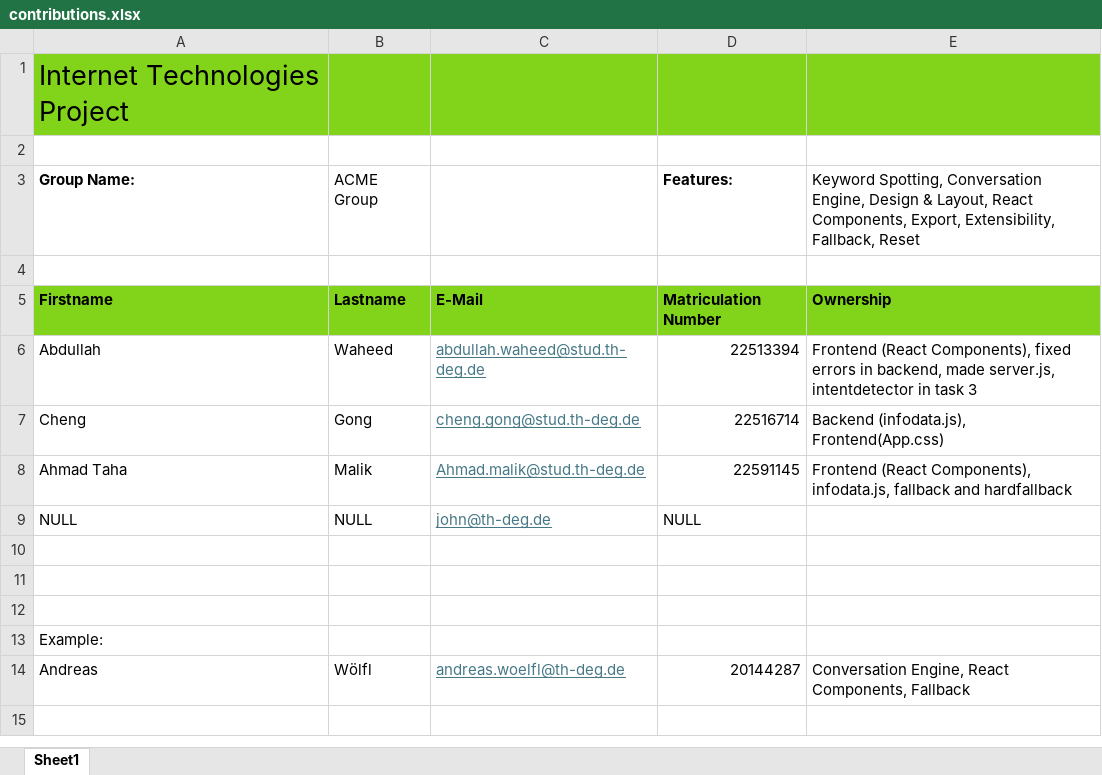
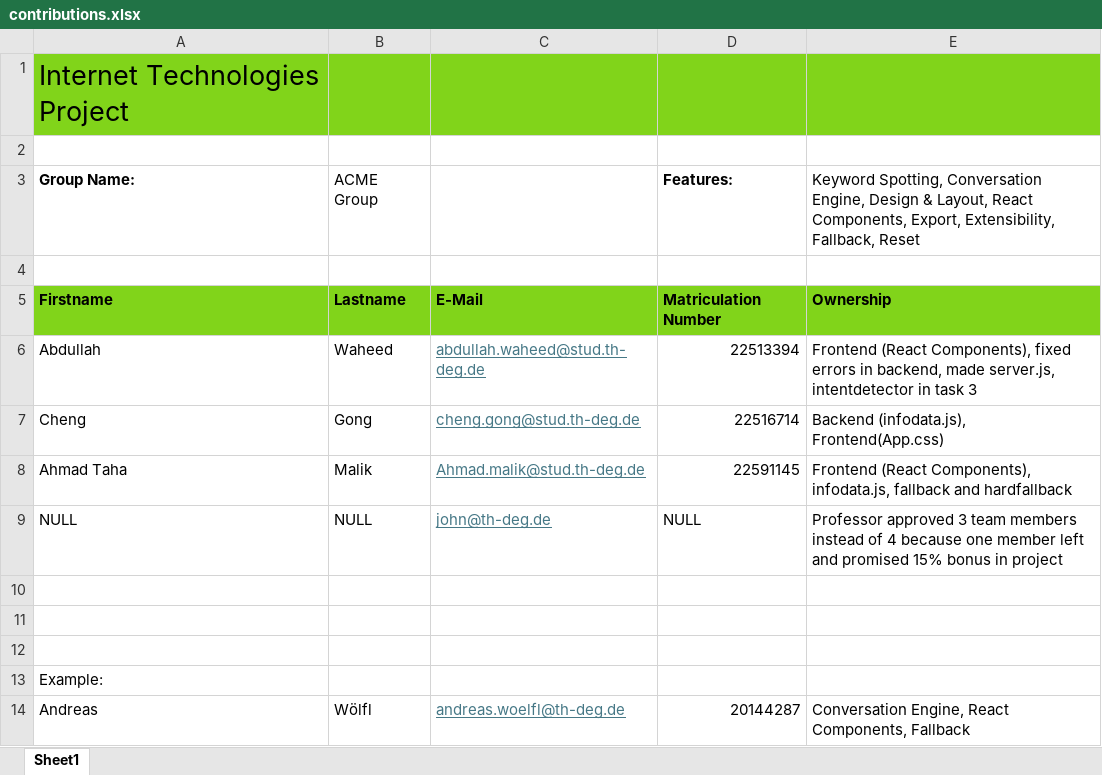
Before and after one commit to abdullahwahee7-cloud/Chatbot, an Excel workbook: contributions.xlsx, sheet Sheet1, drawn as a sheet; values as stored, in another font and other column widths than the file's, no borders; the diff names each change by its address in the sheet, - before the commit and + after, or states it on an @@ line.

```diff
--- a/contributions.xlsx (sheet Sheet1)
+++ b/contributions.xlsx (sheet Sheet1)
-E9: (empty)
+E9: Professor approved 3 team members instead of 4 because one member left and promised 15% bonus in project
```
Also changed, not shown: 2 other files.
